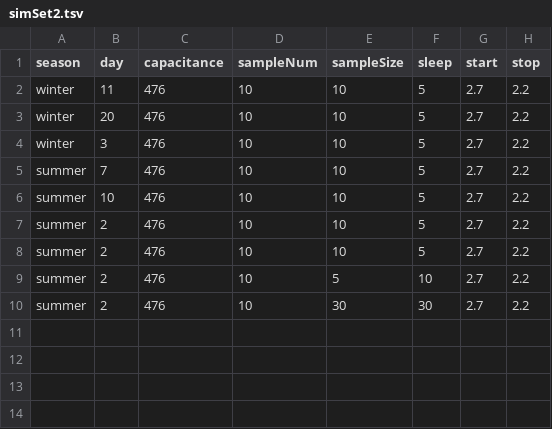
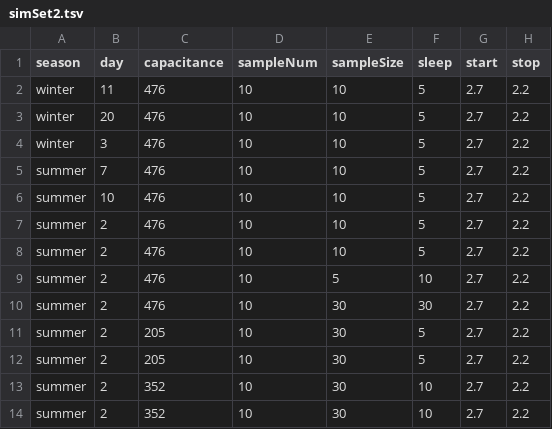
Before and after one commit to sindrekvande/MasterThesis, a TSV file: simulation/simSet2.tsv, drawn as a sheet.

```diff
--- a/simulation/simSet2.tsv
+++ b/simulation/simSet2.tsv
@@ -10 +10,5 @@ summer	2	476	10	5	10	2.7	2.2
 summer	2	476	10	30	30	2.7	2.2
+summer	2	205	10	30	5	2.7	2.2
+summer	2	205	10	30	5	2.7	2.2
+summer	2	352	10	30	10	2.7	2.2
+summer	2	352	10	30	10	2.7	2.2
```
Also changed, not shown: 1 other file.
